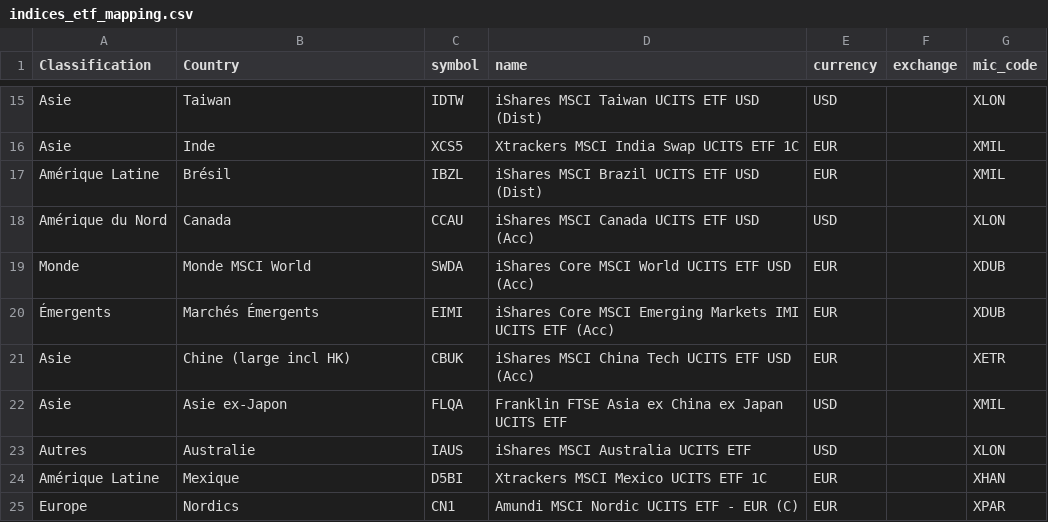
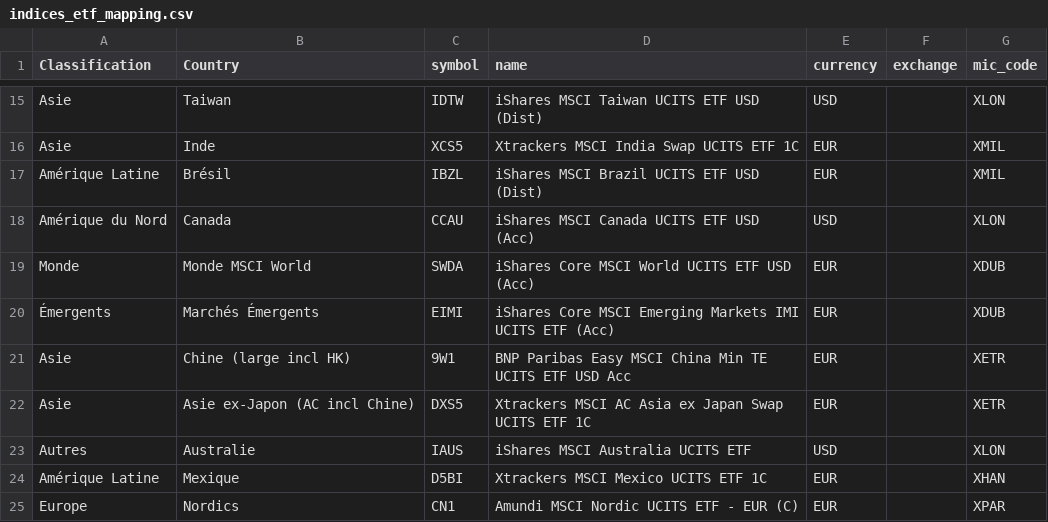
Before and after one commit to Bencode92/stock-analysis-platform, a CSV file: data/indices_etf_mapping.csv, drawn as a sheet; only a part is shown, gaps mark what is left out.

```diff
--- a/data/indices_etf_mapping.csv
+++ b/data/indices_etf_mapping.csv
@@ -20,4 +20,4 @@ Monde,Monde MSCI World,SWDA,iShares Core MSCI World UCITS ETF USD (Acc),EUR,,XDU
 Émergents,Marchés Émergents,EIMI,iShares Core MSCI Emerging Markets IMI UCITS ETF (Acc),EUR,,XDUB
-Asie,Chine (large incl HK),CBUK,iShares MSCI China Tech UCITS ETF USD (Acc),EUR,,XETR
-Asie,Asie ex-Japon,FLQA,Franklin FTSE Asia ex China ex Japan UCITS ETF,USD,,XMIL
+Asie,Chine (large incl HK),9W1,BNP Paribas Easy MSCI China Min TE UCITS ETF USD Acc,EUR,,XETR
+Asie,Asie ex-Japon (AC incl Chine),DXS5,Xtrackers MSCI AC Asia ex Japan Swap UCITS ETF 1C,EUR,,XETR
 Autres,Australie,IAUS,iShares MSCI Australia UCITS ETF,USD,,XLON
```
